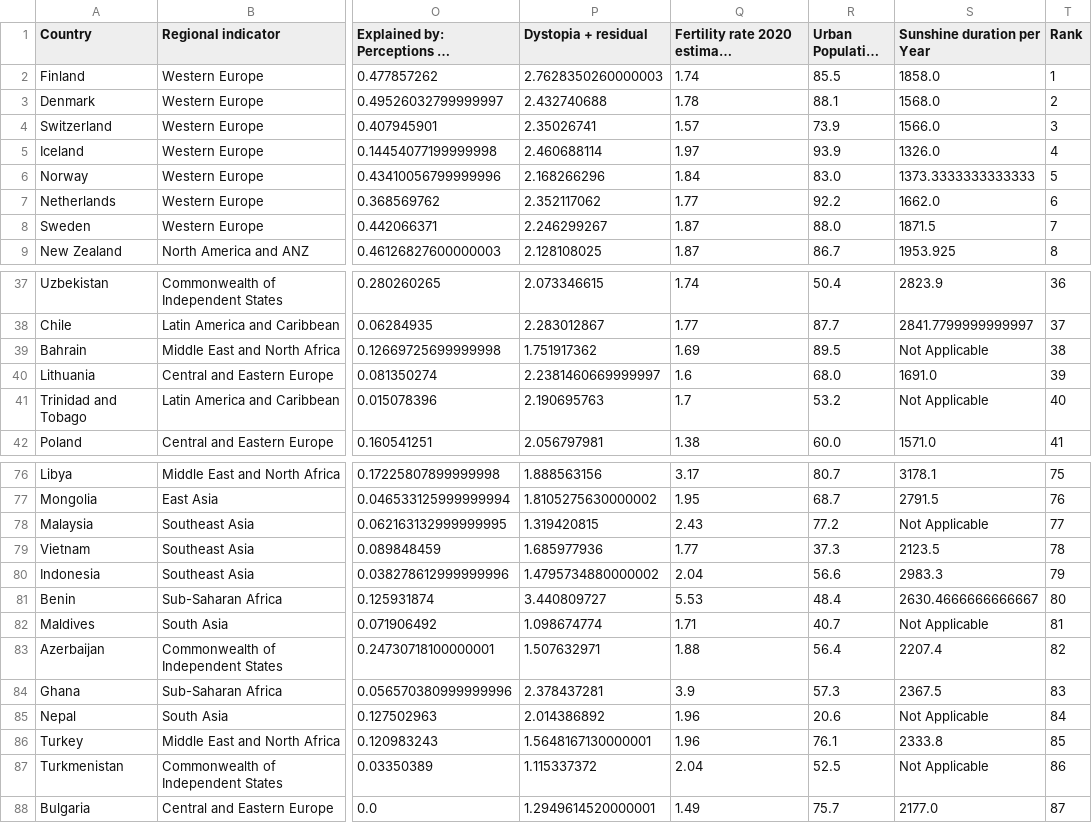
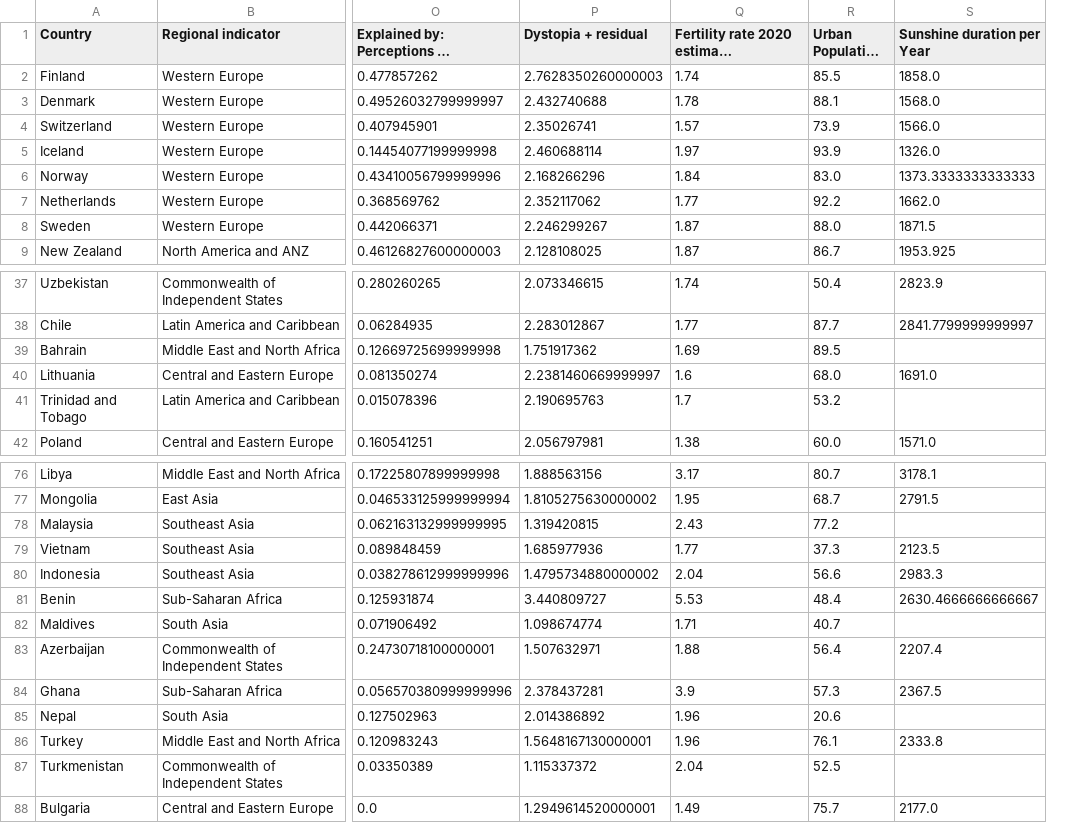
Before and after one commit to AuroreSupiot/WorldHappiness, a CSV file: happi.csv, drawn as a sheet; only a part is shown, gaps mark what is left out; long unchanged cells end in …; the diff covers the shown part only; the diff names each change by its address in the sheet, - before the commit and + after, or states it on an @@ line.

```diff
--- a/happi.csv
+++ b/happi.csv
-column T (Rank), rows 2-9: 1 | 2 | 3 | 4 | 5 | 6 | 7 | 8; rows 37-42: 36 | 37 | 38 | 39 | 40 | 41; rows 76-88: 75 | 76 | 77 | 78 | 79 | 80 | 81 | 82 | 83 | 84 | 85 | 86 | 87
-S39 (Sunshine duration per Year): Not Applicable
+S39 (Sunshine duration per Year): (empty)
-S41 (Sunshine duration per Year): Not Applicable
+S41 (Sunshine duration per Year): (empty)
-S78 (Sunshine duration per Year): Not Applicable
+S78 (Sunshine duration per Year): (empty)
-S82 (Sunshine duration per Year): Not Applicable
+S82 (Sunshine duration per Year): (empty)
-S85 (Sunshine duration per Year): Not Applicable
+S85 (Sunshine duration per Year): (empty)
-S87 (Sunshine duration per Year): Not Applicable
+S87 (Sunshine duration per Year): (empty)
```
Also changed, not shown: 21 edited cells elsewhere in this file, 1 other file.
